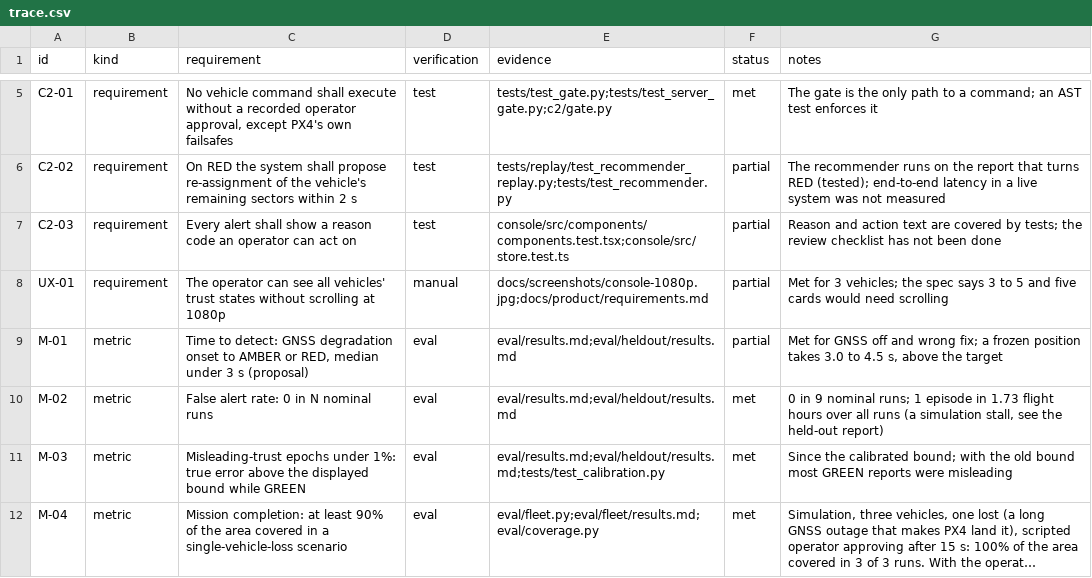
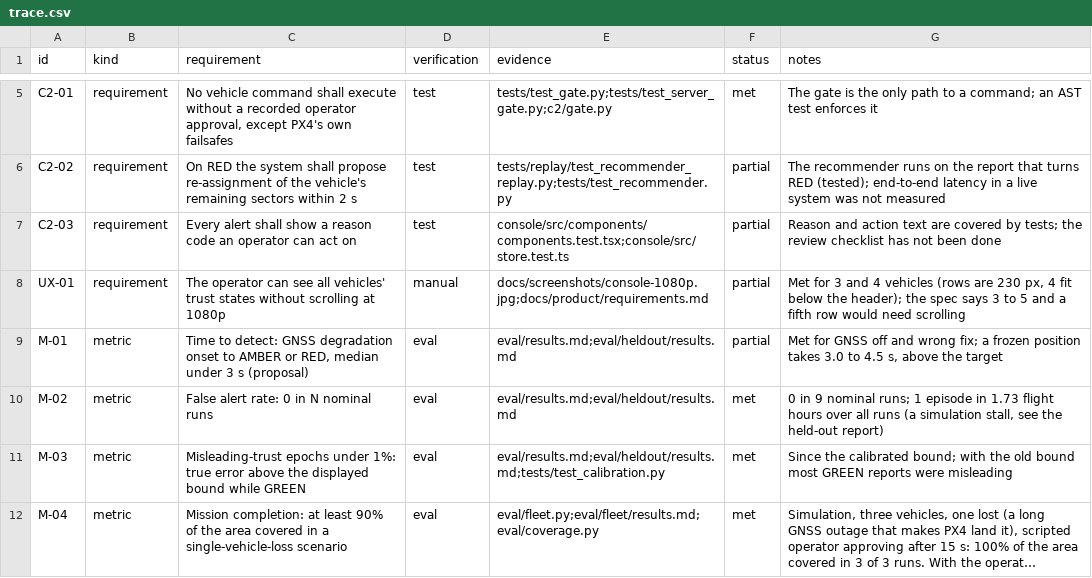
Before and after one commit to Telschow/nav-trust-c2, a CSV file: docs/product/trace.csv, drawn as a sheet; only a part is shown, gaps mark what is left out; long unchanged cells end in ….

```diff
--- a/docs/product/trace.csv
+++ b/docs/product/trace.csv
@@ -7,3 +7,3 @@ C2-02,requirement,"On RED the system shall propose re-assignment of the vehicle'
 C2-03,requirement,"Every alert shall show a reason code an operator can act on",test,"console/src/components/components.test.tsx;console/src/store.test.ts",partial,"Reason and action text are covered by tests; the review checklist has not been done"
-UX-01,requirement,"The operator can see all vehicles' trust states without scrolling at 1080p",manual,"docs/screenshots/console-1080p.jpg;docs/product/requirements.md",partial,"Met for 3 vehicles; the spec says 3 to 5 and five cards would need scrolling"
+UX-01,requirement,"The operator can see all vehicles' trust states without scrolling at 1080p",manual,"docs/screenshots/console-1080p.jpg;docs/product/requirements.md",partial,"Met for 3 and 4 vehicles (rows are 230 px, 4 fit below the header); the spec says 3 to 5 and a fifth row would need scrolling"
 M-01,metric,"Time to detect: GNSS degradation onset to AMBER or RED, median under 3 s (proposal)",eval,"eval/results.md;eval/heldout/results.md",partial,"Met for GNSS off and wrong fix; a frozen position takes 3.0 to 4.5 s, above the target"
```
Also changed, not shown: 18 other files.
